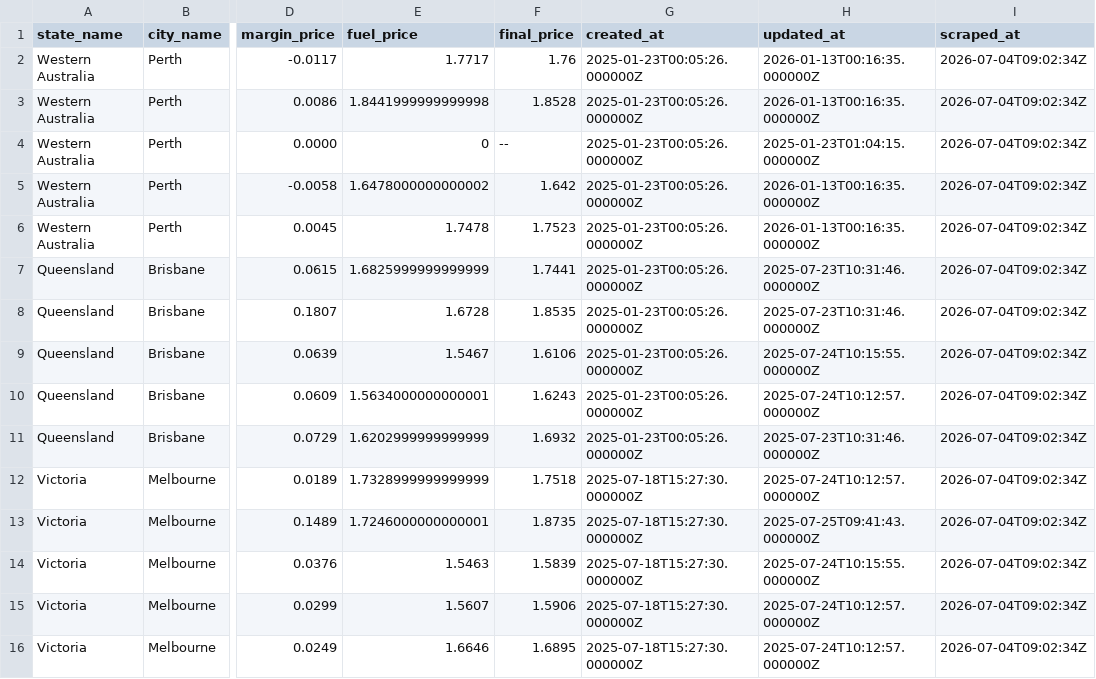
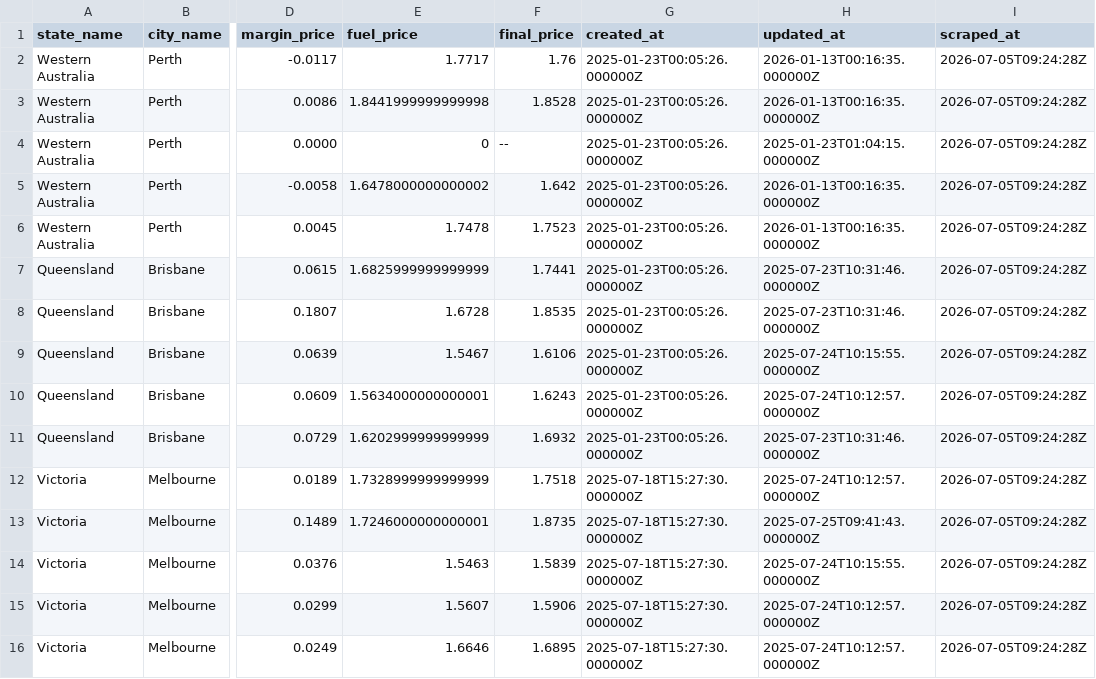
Before and after one commit to nwbort/tgp-atlas, a CSV file: tgp-atlas-current.csv, drawn as a sheet; only a part is shown, gaps mark what is left out; the diff names each change by its address in the sheet, - before the commit and + after, or states it on an @@ line.

```diff
--- a/tgp-atlas-current.csv
+++ b/tgp-atlas-current.csv
-I2:I16 (scraped_at): 2026-07-04T09:02:34Z
+I2:I16 (scraped_at): 2026-07-05T09:24:28Z
```
Also changed, not shown: 1 other file.
